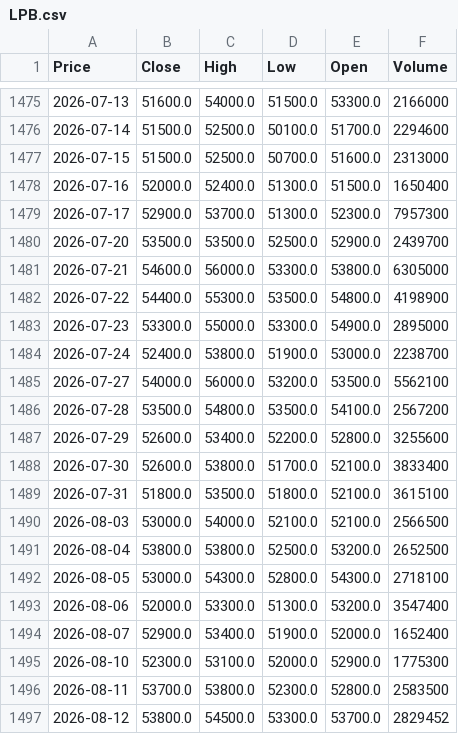
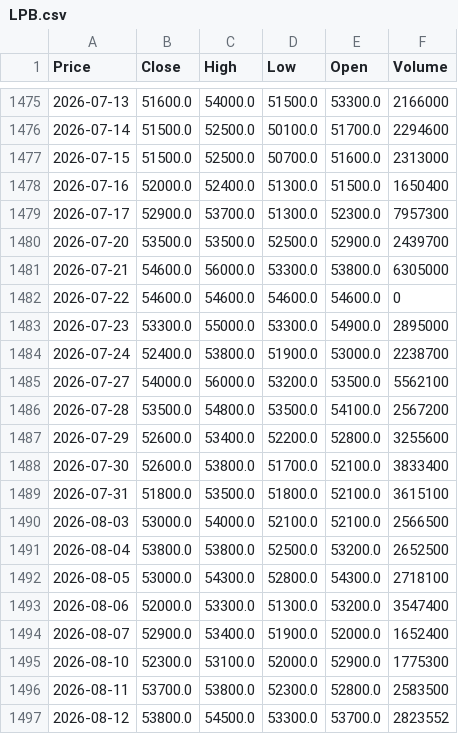
Before and after one commit to vuduc020600-bot/GitHub, a CSV file: data/LPB.csv, drawn as a sheet; only a part is shown, gaps mark what is left out; the diff names each change by its address in the sheet, - before the commit and + after, or states it on an @@ line.

```diff
--- a/data/LPB.csv
+++ b/data/LPB.csv
-B1482 (Close): 54400.0
+B1482 (Close): 54600.0
-C1482 (High): 55300.0
+C1482 (High): 54600.0
-D1482 (Low): 53500.0
+D1482 (Low): 54600.0
-E1482 (Open): 54800.0
+E1482 (Open): 54600.0
-F1482 (Volume): 4198900
+F1482 (Volume): 0
-F1497 (Volume): 2829452
+F1497 (Volume): 2823552
```
Also changed, not shown: data/EIB.csv, data/MBB.csv, 1 other file.
